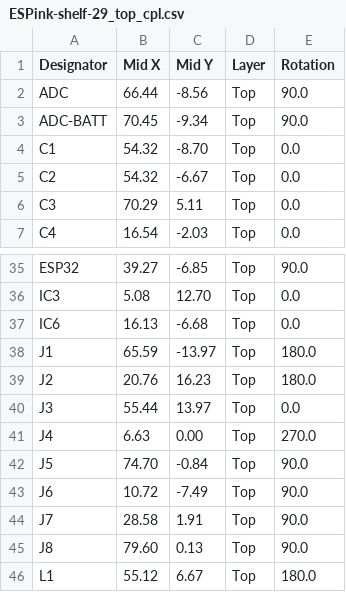
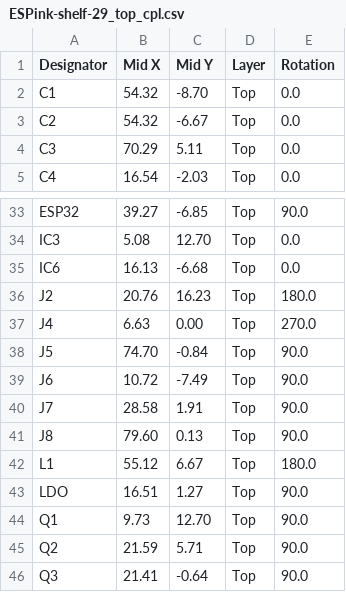
Before and after one commit to LaskaKit/ESPink-Shelf, a CSV file: Production/29/old/ESPink-shelf-29_top_cpl.csv, drawn as a sheet; only a part is shown, gaps mark what is left out; the shorter side is filled out with more unchanged rows.

```diff
--- a/Production/29/old/ESPink-shelf-29_top_cpl.csv
+++ b/Production/29/old/ESPink-shelf-29_top_cpl.csv
@@ -1,4 +1,2 @@
 Designator,Mid X,Mid Y,Layer,Rotation
-ADC,66.44,-8.56,Top,90.0
-ADC-BATT,70.45,-9.34,Top,90.0
 C1,54.32,-8.70,Top,0.0
@@ -37,5 +35,3 @@ IC3, 5.08,12.70,Top,0.0
 IC6,16.13,-6.68,Top,0.0
-J1,65.59,-13.97,Top,180.0
 J2,20.76,16.23,Top,180.0
-J3,55.44,13.97,Top,0.0
 J4, 6.63, 0.00,Top,270.0
```
Also changed, not shown: Production/29/old/ESPink-shelf-29_top_bom.csv, 21 other files.
